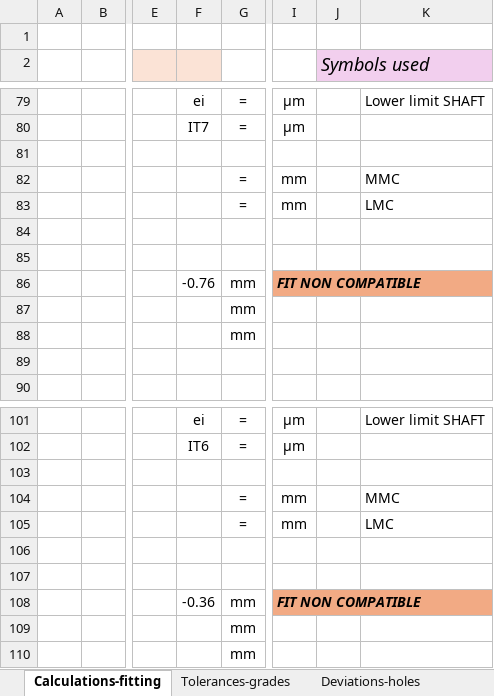
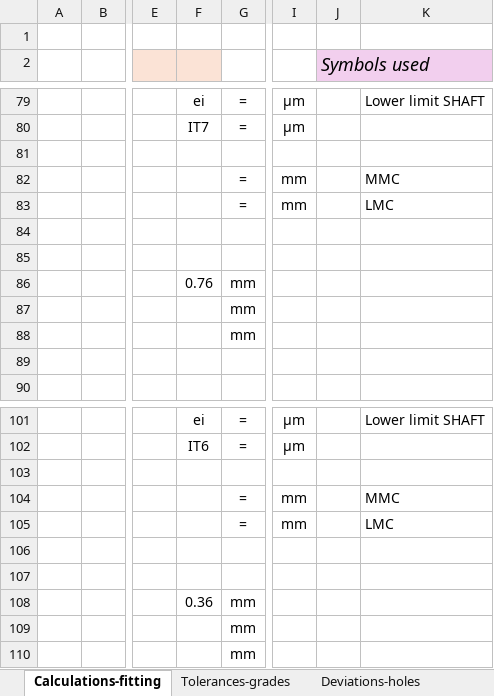
Before and after one commit to EduardSala/Training-Functional-dimensioning-of-machine-elements-, an Excel workbook: 01-Eccentric_Mechanism/Calculations/Fittings-calc.xlsx, sheet Calculations-fitting, drawn as a sheet; only a part is shown, gaps mark what is left out; values as stored, in another font and other column widths than the file's, no borders; the diff names each change by its address in the sheet, - before the commit and + after, or states it on an @@ line.

Commit message:
Update fittings calculation file and related screenshots

```diff
--- a/01-Eccentric_Mechanism/Calculations/Fittings-calc.xlsx (sheet Calculations-fitting)
+++ b/01-Eccentric_Mechanism/Calculations/Fittings-calc.xlsx (sheet Calculations-fitting)
-F86: -0.76
+F86: 0.76
-I86: FIT NON COMPATIBLE
+I86: (empty)
-I86:K86 fill: #F2AA84
+I86:K86 fill: none
-I86:K86 merged
-F108: -0.36
+F108: 0.36
-I108: FIT NON COMPATIBLE
+I108: (empty)
-I108:K108 fill: #F2AA84
+I108:K108 fill: none
-I108:K108 merged
```
Also changed, not shown: 2 other files.
